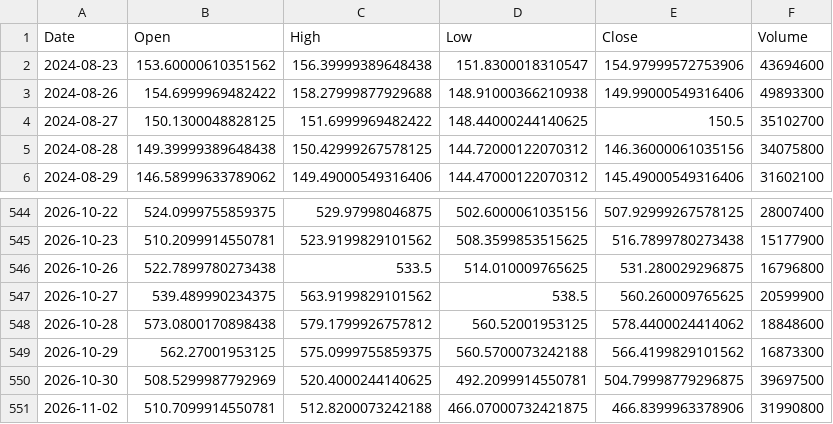
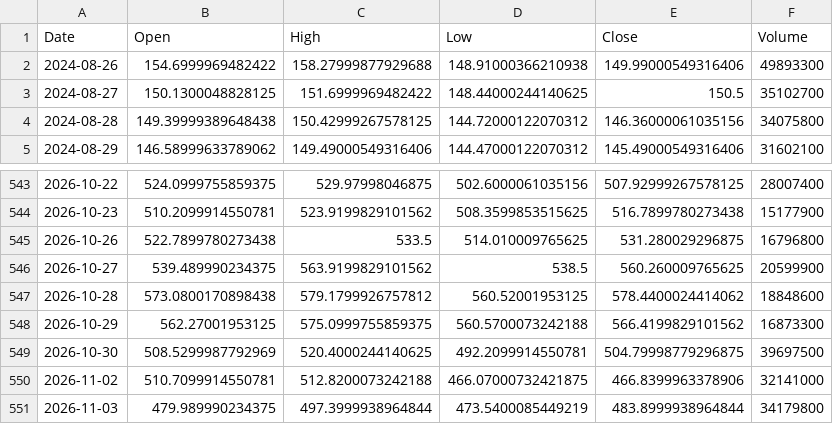
Before and after one commit to ShikanNagata/signal, a CSV file: data/AMD.csv, drawn as a sheet; only a part is shown, gaps mark what is left out.

```diff
--- a/data/AMD.csv
+++ b/data/AMD.csv
@@ -1,3 +1,2 @@
 Date,Open,High,Low,Close,Volume
-2024-08-23,153.60000610351562,156.39999389648438,151.8300018310547,154.97999572753906,43694600
 2024-08-26,154.6999969482422,158.27999877929688,148.91000366210938,149.99000549316406,49893300
@@ -550,2 +549,3 @@ Date,Open,High,Low,Close,Volume
 2026-10-30,508.5299987792969,520.4000244140625,492.2099914550781,504.79998779296875,39697500
-2026-11-02,510.7099914550781,512.8200073242188,466.07000732421875,466.8399963378906,31990800
+2026-11-02,510.7099914550781,512.8200073242188,466.07000732421875,466.8399963378906,32141000
+2026-11-03,479.989990234375,497.3999938964844,473.5400085449219,483.8999938964844,34179800
```
Also changed, not shown: data/CRCL.csv, data/IONQ.csv, 9 other files.
